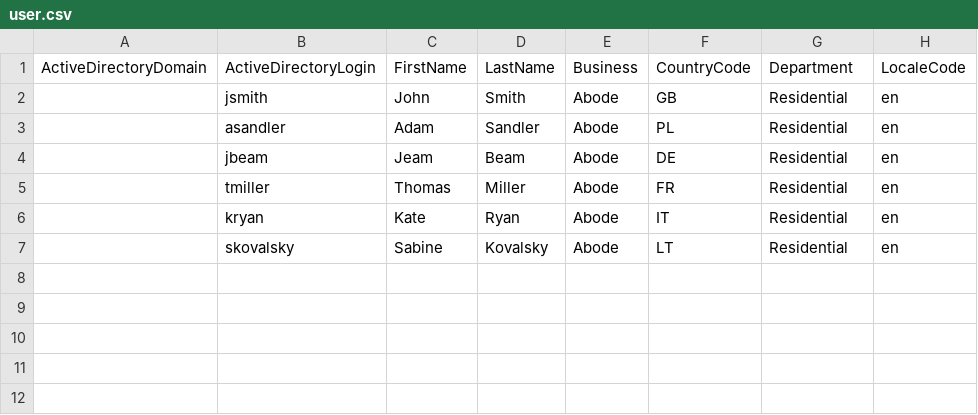
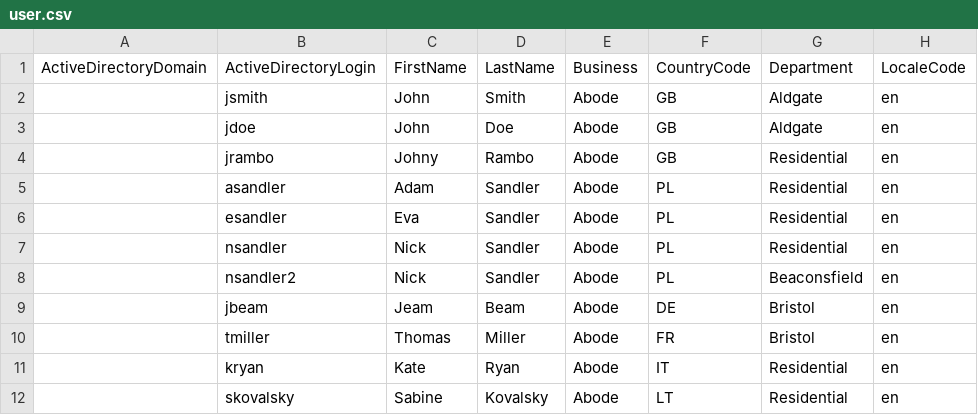
Before and after one commit to rmaziarka/MediatR.Examples, a CSV file: src/KnightFrank.Antares.Database/Scripts/Data/Configuration/user.csv, drawn as a sheet.

```diff
--- a/src/KnightFrank.Antares.Database/Scripts/Data/Configuration/user.csv
+++ b/src/KnightFrank.Antares.Database/Scripts/Data/Configuration/user.csv
@@ -1,6 +1,11 @@
 ActiveDirectoryDomain;ActiveDirectoryLogin;FirstName;LastName;Business;CountryCode;Department;LocaleCode
-;jsmith;John;Smith;Abode;GB;Residential;en
+;jsmith;John;Smith;Abode;GB;Aldgate;en
+;jdoe;John;Doe;Abode;GB;Aldgate;en
+;jrambo;Johny;Rambo;Abode;GB;Residential;en
 ;asandler;Adam;Sandler;Abode;PL;Residential;en
-;jbeam;Jeam;Beam;Abode;DE;Residential;en
-;tmiller;Thomas;Miller;Abode;FR;Residential;en
+;esandler;Eva;Sandler;Abode;PL;Residential;en
+;nsandler;Nick;Sandler;Abode;PL;Residential;en
+;nsandler2;Nick;Sandler;Abode;PL;Beaconsfield;en
+;jbeam;Jeam;Beam;Abode;DE;Bristol;en
+;tmiller;Thomas;Miller;Abode;FR;Bristol;en
 ;kryan;Kate;Ryan;Abode;IT;Residential;en
```
Also changed, not shown: 4 other files.
